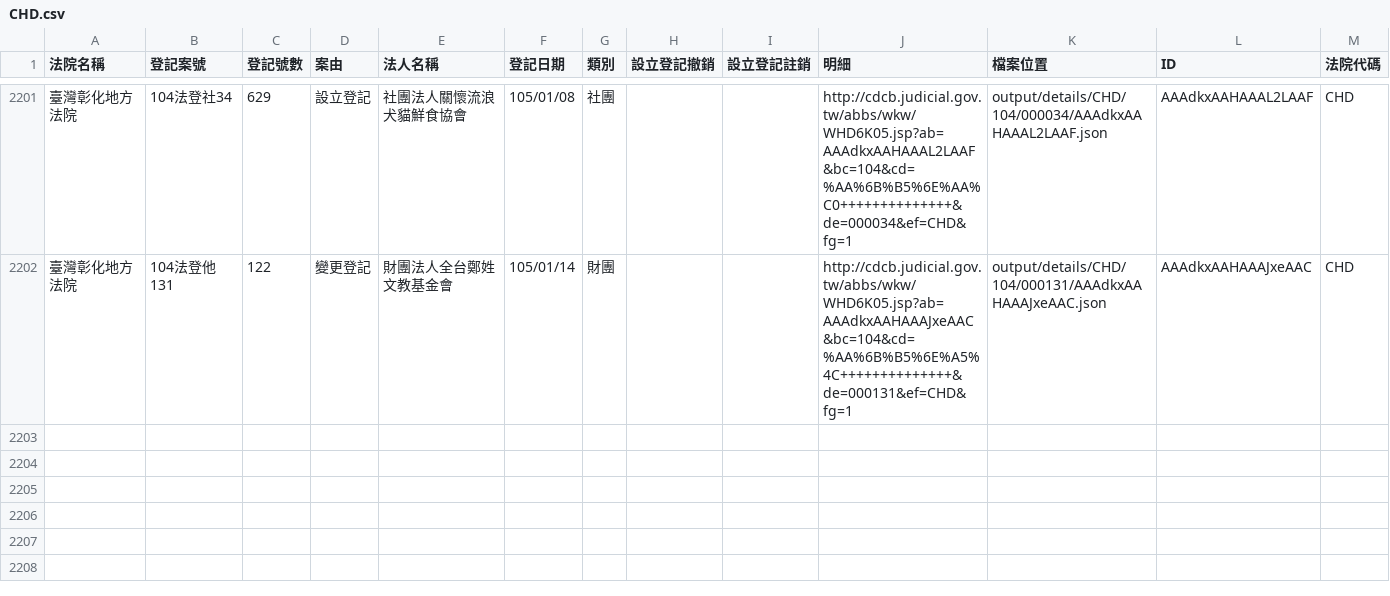
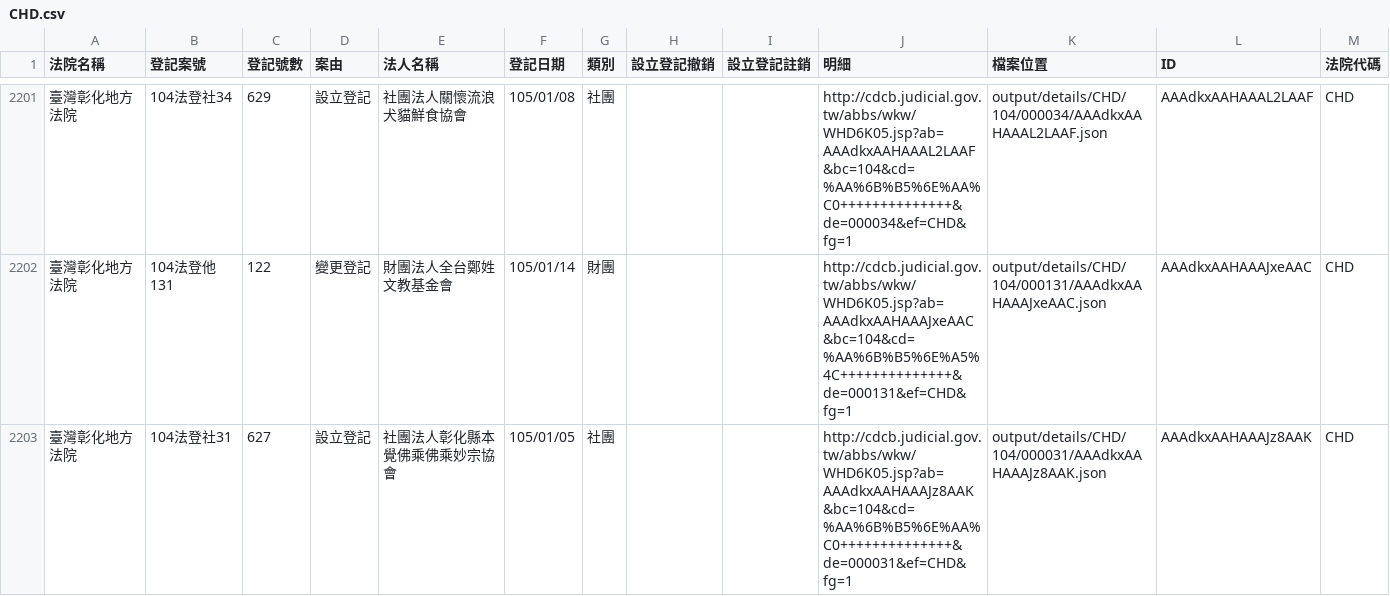
Before and after one commit to taichunmin/foundationtw, a CSV file: output/lists/CHD.csv, drawn as a sheet; only a part is shown, gaps mark what is left out; the diff names each change by its address in the sheet, - before the commit and + after, or states it on an @@ line.

```diff
--- a/output/lists/CHD.csv
+++ b/output/lists/CHD.csv
+row 2203: 臺灣彰化地方法院 | 104法登社31 | 627 | 設立登記 | 社團法人彰化縣本覺佛乘佛乘妙宗協會 | 105/01/05 | 社團 |  |  | http://cdcb.judicial.gov.tw/abbs/wkw/WHD6K05.jsp?ab=AAAdkxAAHAAAJz8AAK&bc=104&cd=%AA%6B%B5%6E%AA%C0++++++++++++++&de=000031&ef=CHD&fg=1 | output/details/CHD/104/000031/AAAdkxAAHAAAJz8AAK.json | AAAdkxAAHAAAJz8AAK | CHD
```
Also changed, not shown: output/lists/ILD.csv, output/lists/KLD.csv, 46 other files.
